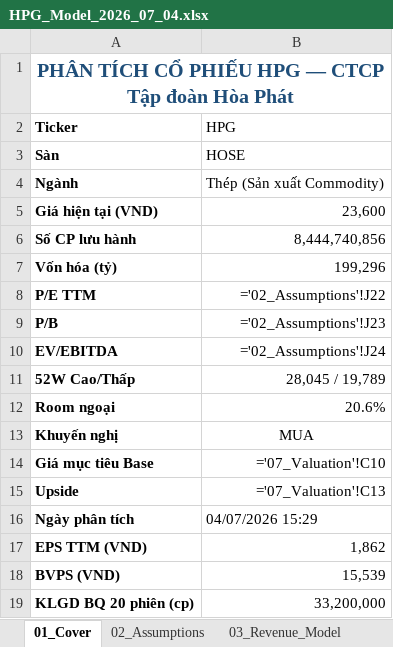
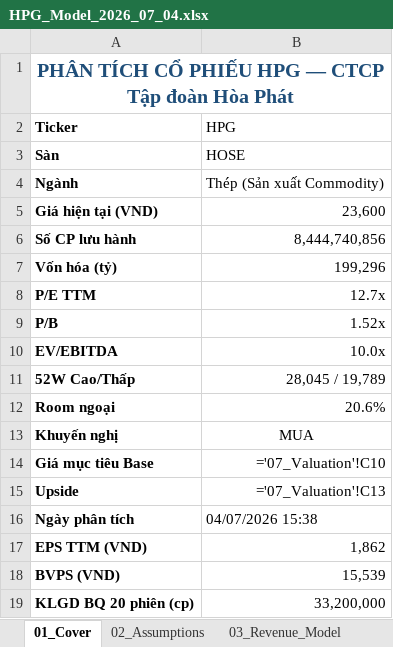
Before and after one commit to Truongutc/Phan-tich-FA, an Excel workbook: Bao cao/HPG/HPG_Model_2026_07_04.xlsx, sheet 01_Cover, drawn as a sheet; only a part is shown; values as stored, in another font and other column widths than the file's, no borders; formulas without a stored value are shown as written; the diff names each change by its address in the sheet, - before the commit and + after, or states it on an @@ line.

```diff
--- a/Bao cao/HPG/HPG_Model_2026_07_04.xlsx (sheet 01_Cover)
+++ b/Bao cao/HPG/HPG_Model_2026_07_04.xlsx (sheet 01_Cover)
-B8 (HPG): ='02_Assumptions'!J22
+B8 (HPG): 12.7x
-B9 (HPG): ='02_Assumptions'!J23
+B9 (HPG): 1.52x
-B10 (HPG): ='02_Assumptions'!J24
+B10 (HPG): 10.0x
-B16 (HPG): 04/07/2026 15:29
+B16 (HPG): 04/07/2026 15:38
```
Also changed, not shown: 3 other files.
